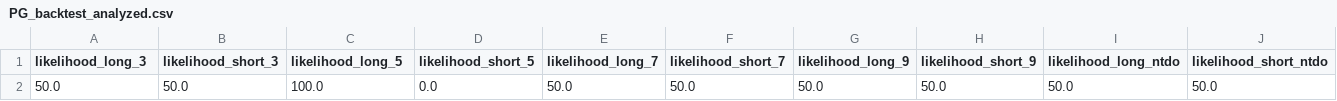
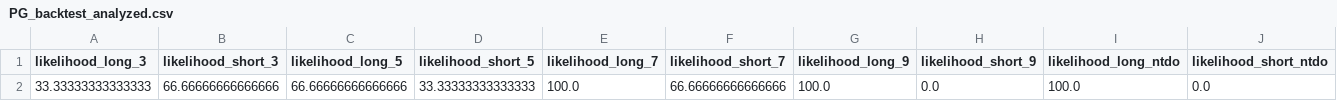
Before and after one commit to sourdiesel1202/money_printer_go_brrr, a CSV file: data/PG_backtest_analyzed.csv, drawn as a sheet; only a part is shown; removed rows and columns are numbered as before the commit, all else as after; rows hold the shown columns only; the diff names each change by its address in the sheet, - before the commit and + after, or states it on an @@ line.

```diff
--- a/data/PG_backtest_analyzed.csv
+++ b/data/PG_backtest_analyzed.csv
-row 2: 50.0 | 50.0 | 100.0 | 0.0 | 50.0 | 50.0 | 50.0 | 50.0 | 50.0 | 50.0
+row 2: 33.33333333333333 | 66.66666666666666 | 66.66666666666666 | 33.33333333333333 | 100.0 | 66.66666666666666 | 100.0 | 0.0 | 100.0 | 0.0
```
Also changed, not shown: data/PG_backtest.csv, 2 other files.
